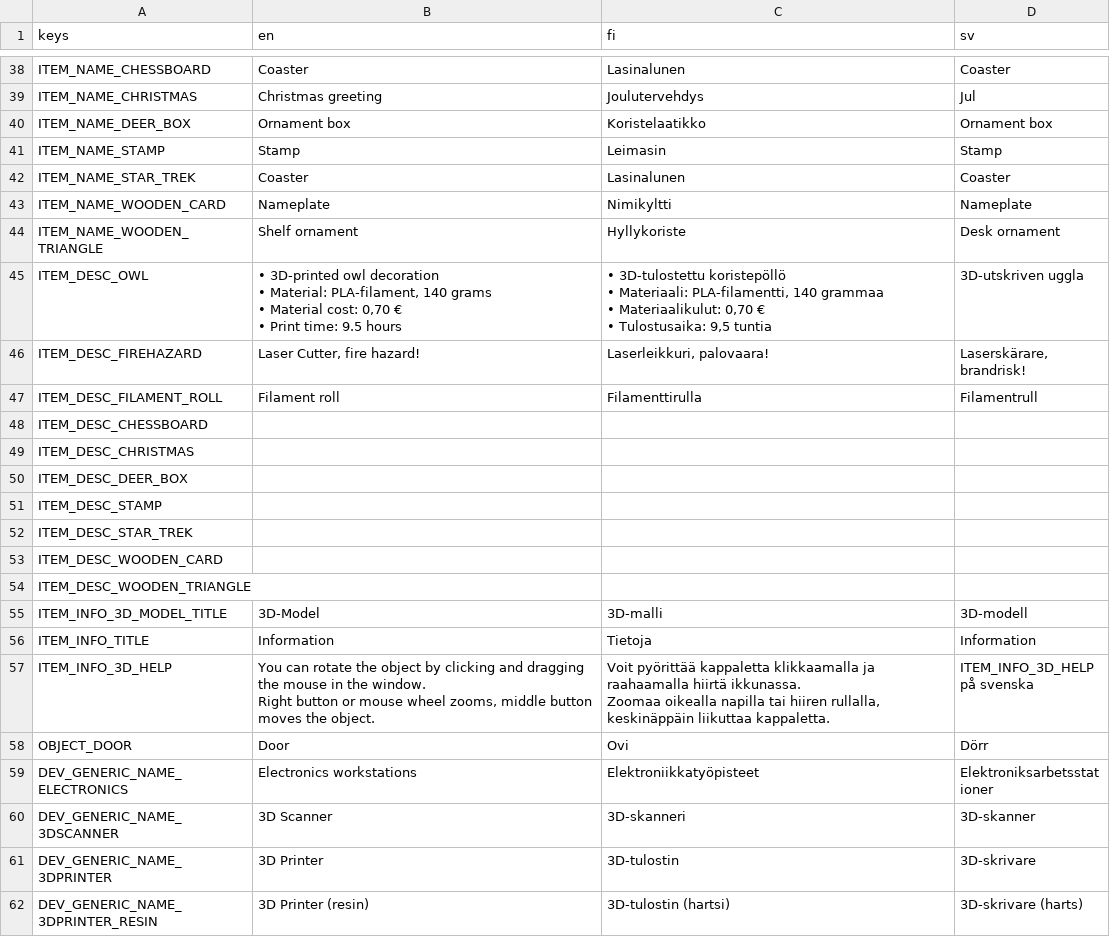
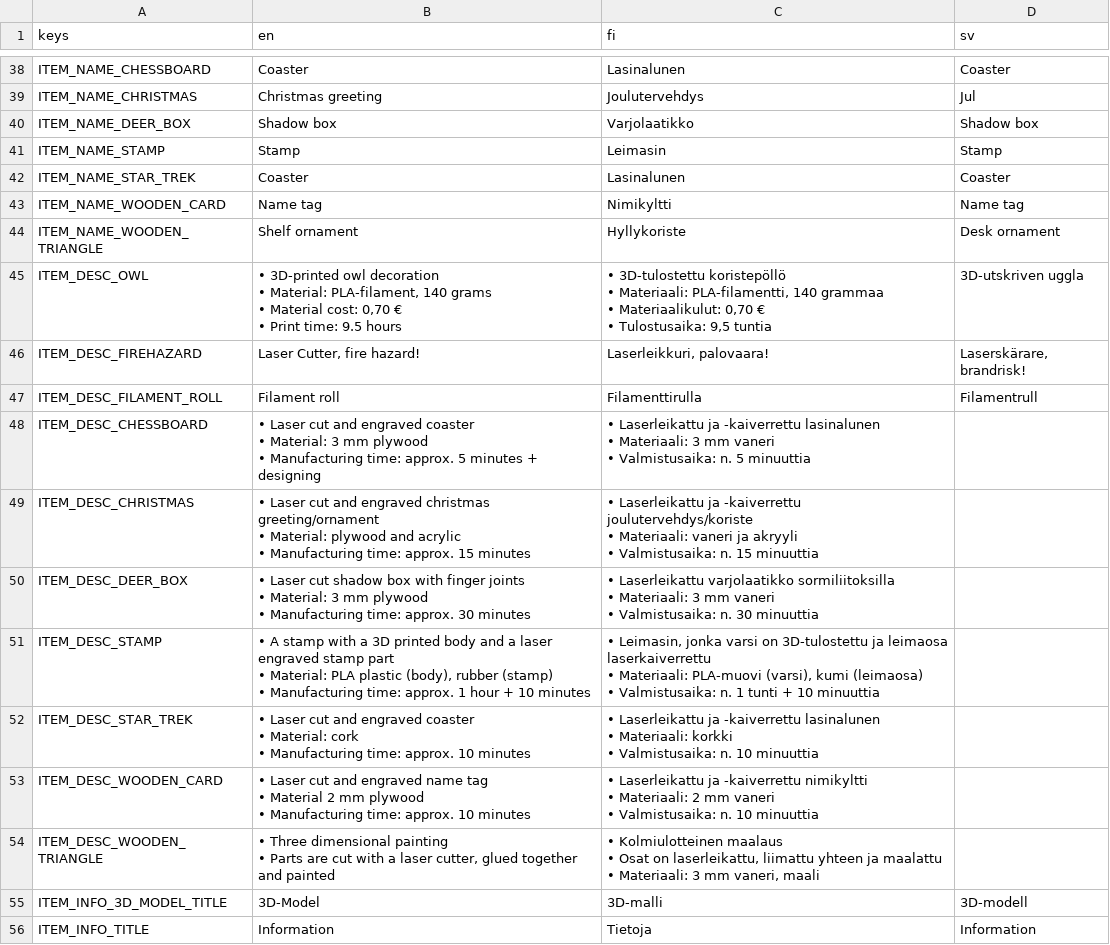
Before and after one commit to bafablab/FabLab-Virtualization, a CSV file: localization/translations.csv, drawn as a sheet; only a part is shown, gaps mark what is left out; the shorter side is filled out with more unchanged rows; ↵ is a line break in a cell; the diff names each change by its address in the sheet, - before the commit and + after, or states it on an @@ line.

```diff
--- a/localization/translations.csv
+++ b/localization/translations.csv
-B40 (en): Ornament box
+B40 (en): Shadow box
-C40 (fi): Koristelaatikko
+C40 (fi): Varjolaatikko
-D40 (sv): Ornament box
+D40 (sv): Shadow box
-B43 (en): Nameplate
+B43 (en): Name tag
-D43 (sv): Nameplate
+D43 (sv): Name tag
-B48 (en): (empty)
+B48 (en): • Laser cut and engraved coaster ↵ • Material: 3 mm plywood ↵ • Manufacturing time: approx. 5 minutes + designing
-C48 (fi): (empty)
+C48 (fi): • Laserleikattu ja -kaiverrettu lasinalunen ↵ • Materiaali: 3 mm vaneri ↵ • Valmistusaika: n. 5 minuuttia
-B49 (en): (empty)
+B49 (en): • Laser cut and engraved christmas greeting/ornament ↵ • Material: plywood and acrylic ↵ • Manufacturing time: approx. 15 minutes
-C49 (fi): (empty)
+C49 (fi): • Laserleikattu ja -kaiverrettu joulutervehdys/koriste ↵ • Materiaali: vaneri ja akryyli ↵ • Valmistusaika: n. 15 minuuttia
-B50 (en): (empty)
+B50 (en): • Laser cut shadow box with finger joints ↵ • Material: 3 mm plywood ↵ • Manufacturing time: approx. 30 minutes
-C50 (fi): (empty)
+C50 (fi): • Laserleikattu varjolaatikko sormiliitoksilla ↵ • Materiaali: 3 mm vaneri ↵ • Valmistusaika: n. 30 minuuttia
-B51 (en): (empty)
+B51 (en): • A stamp with a 3D printed body and a laser engraved stamp part ↵ • Material: PLA plastic (body), rubber (stamp) ↵ • Manufacturing time: approx. 1 hour + 10 minutes
-C51 (fi): (empty)
+C51 (fi): • Leimasin, jonka varsi on 3D-tulostettu ja leimaosa laserkaiverrettu ↵ • Materiaali: PLA-muovi (varsi), kumi (leimaosa) ↵ • Valmistusaika: n. 1 tunti + 10 minuuttia
-B52 (en): (empty)
+B52 (en): • Laser cut and engraved coaster ↵ • Material: cork ↵ • Manufacturing time: approx. 10 minutes
-C52 (fi): (empty)
+C52 (fi): • Laserleikattu ja -kaiverrettu lasinalunen ↵ • Materiaali: korkki ↵ • Valmistusaika: n. 10 minuuttia
-B53 (en): (empty)
+B53 (en): • Laser cut and engraved name tag ↵ • Material 2 mm plywood ↵ • Manufacturing time: approx. 10 minutes
-C53 (fi): (empty)
+C53 (fi): • Laserleikattu ja -kaiverrettu nimikyltti ↵ • Materiaali: 2 mm vaneri ↵ • Valmistusaika: n. 10 minuuttia
-B54 (en): (empty)
+B54 (en): • Three dimensional painting ↵ • Parts are cut with a laser cutter, glued together and painted
-C54 (fi): (empty)
+C54 (fi): • Kolmiulotteinen maalaus ↵ • Osat on laserleikattu, liimattu yhteen ja maalattu ↵ • Materiaali: 3 mm vaneri, maali
```
Also changed, not shown: 8 other files.
